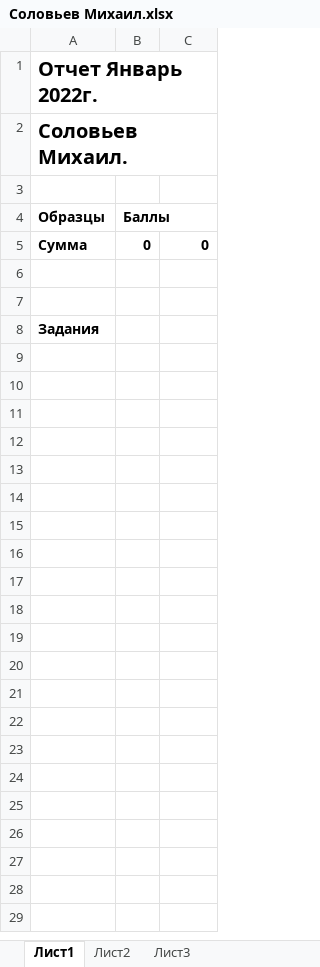
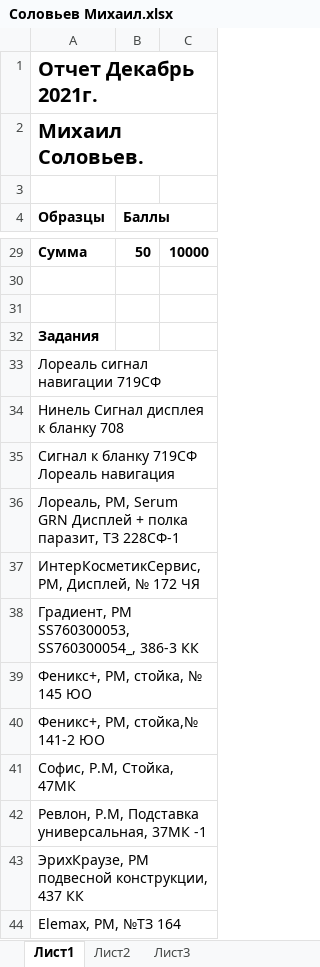
Before and after one commit to AntonKarton91/bosshelper2, an Excel workbook: Соловьев Михаил.xlsx, sheet Лист1, drawn as a sheet; only a part is shown, gaps mark what is left out; values as stored, in another font and other column widths than the file's, no borders; addresses are those after the commit; the diff covers the shown part only; the diff names each change by its address in the sheet, - before the commit and + after, or states it on an @@ line.

```diff
--- a/Соловьев Михаил.xlsx (sheet Лист1)
+++ b/Соловьев Михаил.xlsx (sheet Лист1)
-A1 (Образцы): Отчет Январь 2022г.
+A1 (Образцы): Отчет Декабрь 2021г.
-A2 (Образцы): Соловьев Михаил.
+A2 (Образцы): Михаил Соловьев.
-B29 (Баллы): 0
+B29 (Баллы): 50
-C29: 0
+C29: 10000
+row 33: Лореаль сигнал навигации 719СФ
+row 34: Нинель Сигнал дисплея к бланку 708
+row 35: Сигнал к бланку 719СФ Лореаль навигация
+row 36: Лореаль, РМ, Serum GRN Дисплей + полка паразит, ТЗ 228СФ-1
+row 37: ИнтерКосметикСервис, РМ, Дисплей, № 172 ЧЯ
+row 38: Градиент, РМ SS760300053, SS760300054_, 386-3 КК
+row 39: Феникс+, РМ, стойка, № 145 ЮО
+row 40: Феникс+, РМ, стойка,№ 141-2 ЮО
+row 41: Софис, Р.М, Стойка, 47МК
+row 42: Ревлон, Р.М, Подставка универсальная, 37МК -1
+row 43: ЭрихКраузе, РМ подвесной конструкции, 437 КК
+row 44: Elemax, РМ, №ТЗ 164
```
Also changed, not shown: 33 added rows elsewhere in this sheet, Антон Киселев.xlsx, Дмитрий Бычков.xlsx, 12 other files.
